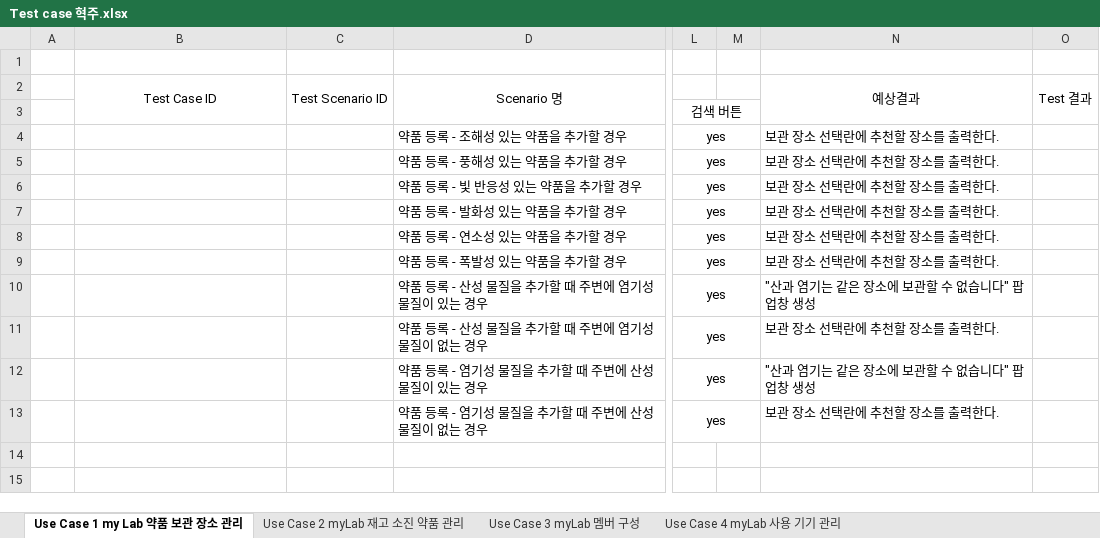
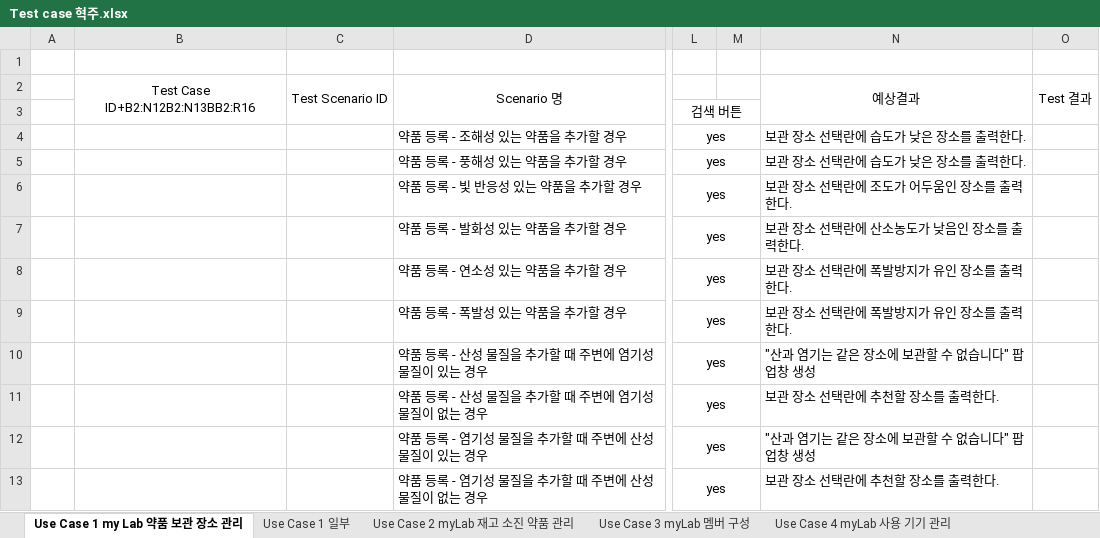
Before and after one commit to jisukim97/ChemicalManagementApplication, an Excel workbook: Document/3_Test Case/Test case 혁주.xlsx, sheet Use Case 1 my Lab 약품 보관 장소 관리, drawn as a sheet; only a part is shown, gaps mark what is left out; values as stored, in another font and other column widths than the file's, no borders; the diff names each change by its address in the sheet, - before the commit and + after, or states it on an @@ line.

Commit message:
test case
test case

```diff
--- a/Document/3_Test Case/Test case 혁주.xlsx (sheet Use Case 1 my Lab 약품 보관 장소 관리)
+++ b/Document/3_Test Case/Test case 혁주.xlsx (sheet Use Case 1 my Lab 약품 보관 장소 관리)
+sheet tab: Use Case 1 일부
-B2: Test Case ID
+B2: Test Case ID+B2:N12B2:N13BB2:R16
-N4:N5: 보관 장소 선택란에 추천할 장소를 출력한다.
+N4:N5: 보관 장소 선택란에 습도가 낮은 장소를 출력한다.
-N6: 보관 장소 선택란에 추천할 장소를 출력한다.
+N6: 보관 장소 선택란에 조도가 어두움인 장소를 출력한다.
-N7: 보관 장소 선택란에 추천할 장소를 출력한다.
+N7: 보관 장소 선택란에 산소농도가 낮음인 장소를 출력한다.
-N8:N9: 보관 장소 선택란에 추천할 장소를 출력한다.
+N8:N9: 보관 장소 선택란에 폭발방지가 유인 장소를 출력한다.
```
